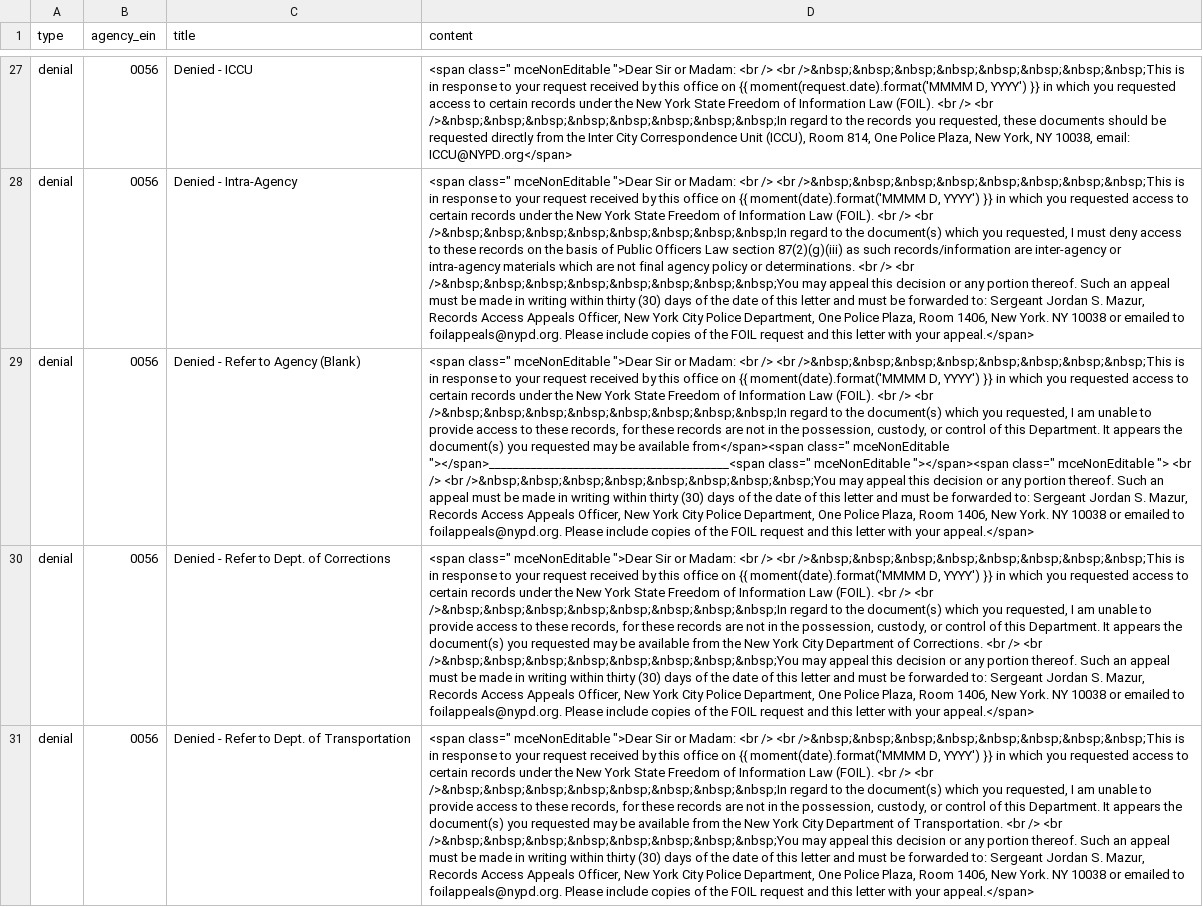
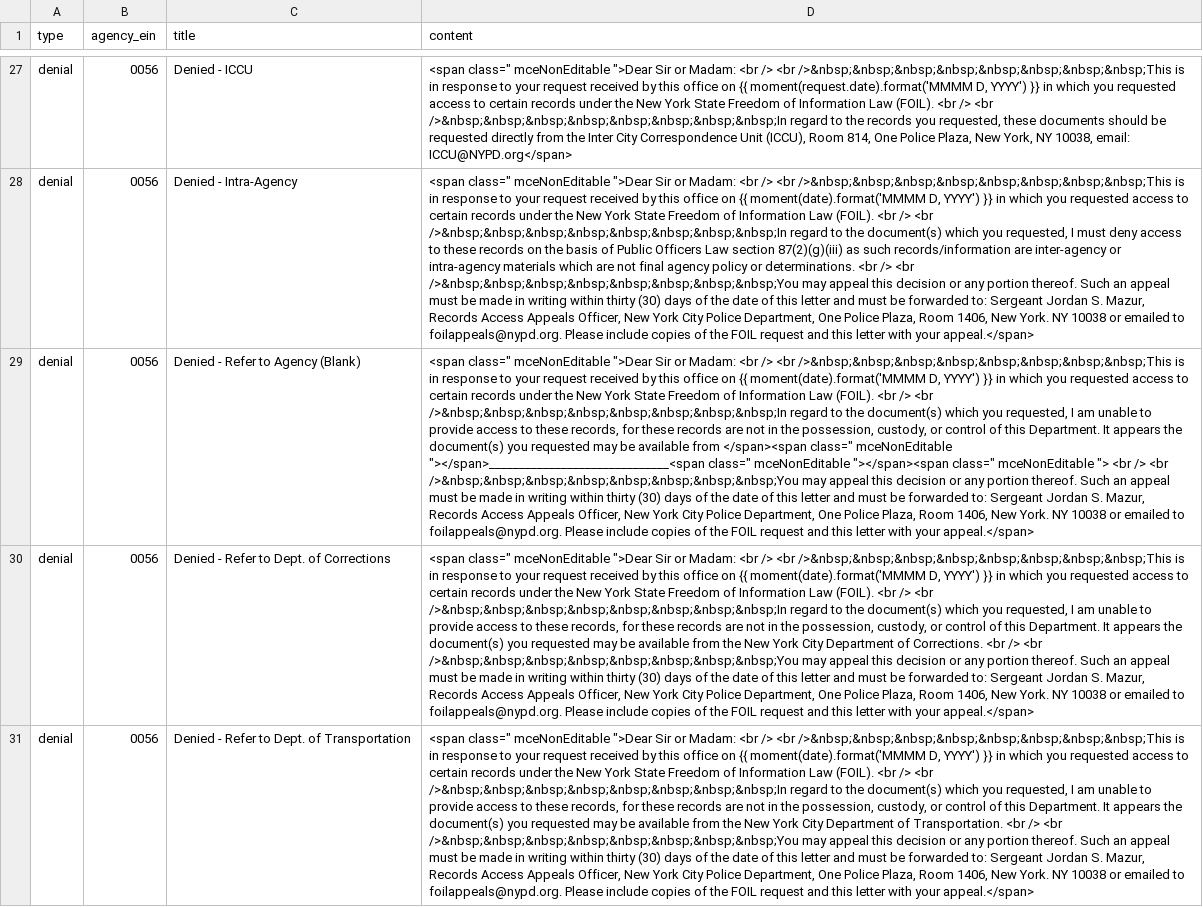
Before and after one commit to CityOfNewYork/NYCOpenRecords, a CSV file: data/letter_templates.csv, drawn as a sheet; only a part is shown, gaps mark what is left out; the diff names each change by its address in the sheet, - before the commit and + after, or states it on an @@ line.

Commit message:
Adjusted spacing for refer to agency blank letter

```diff
--- a/data/letter_templates.csv
+++ b/data/letter_templates.csv
-D29 (content): …be available from</span><span class=" mceNonEditable "></span>________________________________________<span class=" mceNonEditable…
+D29 (content): …be available from </span><span class=" mceNonEditable "></span>______________________________<span class=" mceNonEditable…
```
Also changed, not shown: data/letter_templates_test.csv.
